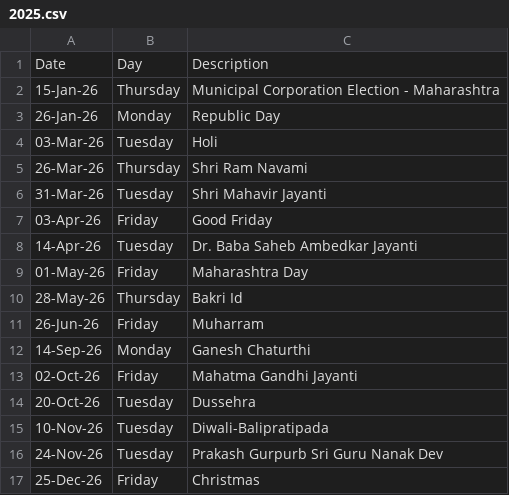
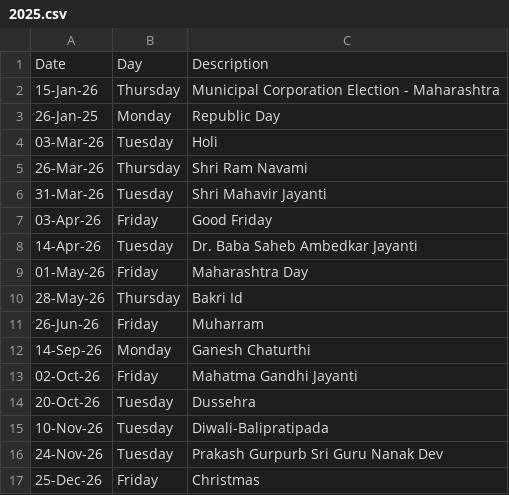
Before and after one commit to Harshavardhan320/StocksMarket-XL-practice, a CSV file: holidayCalendar/2025.csv, drawn as a sheet.

Commit message:
Update 2025.csv

```diff
--- a/holidayCalendar/2025.csv
+++ b/holidayCalendar/2025.csv
@@ -2,3 +2,3 @@ Date,Day,Description
 15-Jan-26,Thursday,Municipal Corporation Election - Maharashtra
-26-Jan-26,Monday,Republic Day
+26-Jan-25,Monday,Republic Day
 03-Mar-26,Tuesday,Holi
```
